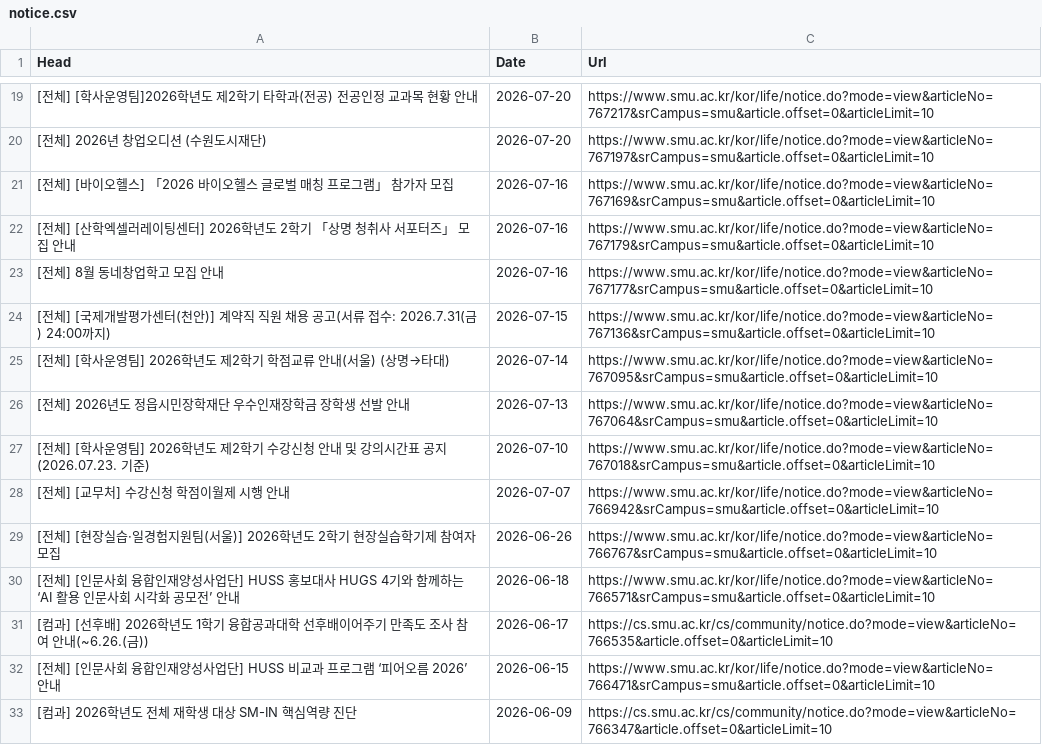
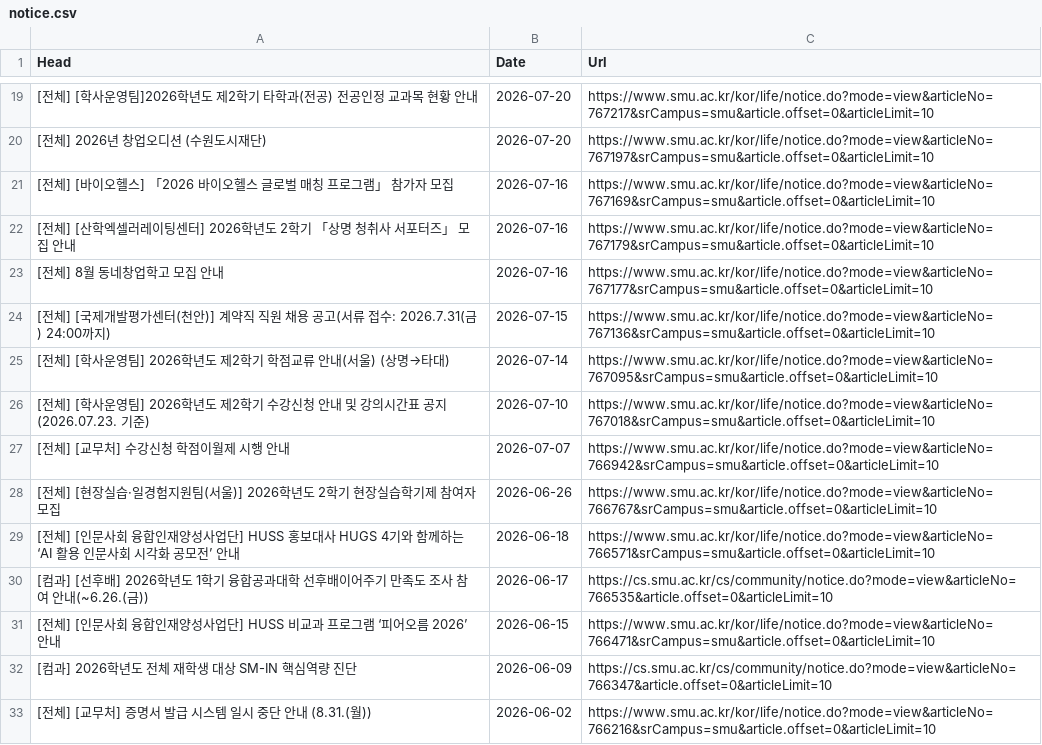
Before and after one commit to sondg921/SMU_Notice, a CSV file: notice.csv, drawn as a sheet; only a part is shown, gaps mark what is left out; the shorter side is filled out with more unchanged rows; the diff names each change by its address in the sheet, - before the commit and + after, or states it on an @@ line.

```diff
--- a/notice.csv
+++ b/notice.csv
-row 26: [전체] 2026년도 정읍시민장학재단 우수인재장학금 장학생 선발 안내 | 2026-07-13 | https://www.smu.ac.kr/kor/life/notice.do?mode=view&articleNo=767064&srCampus=smu&article.offset=0&articleLimit=10
```
Also changed, not shown: 1 other file.
